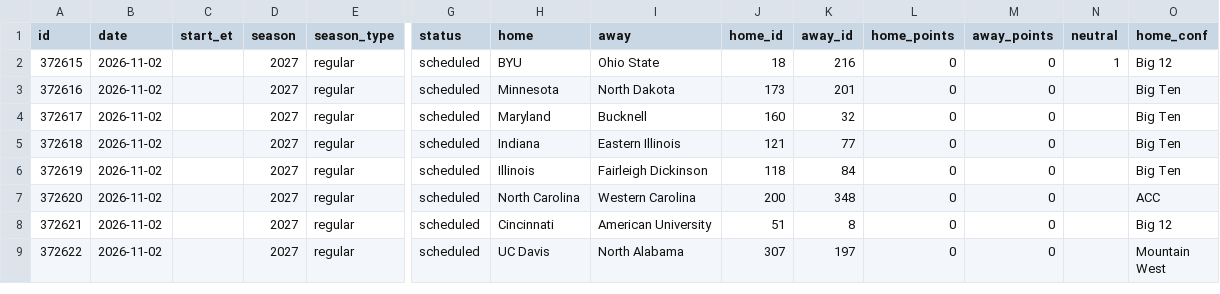
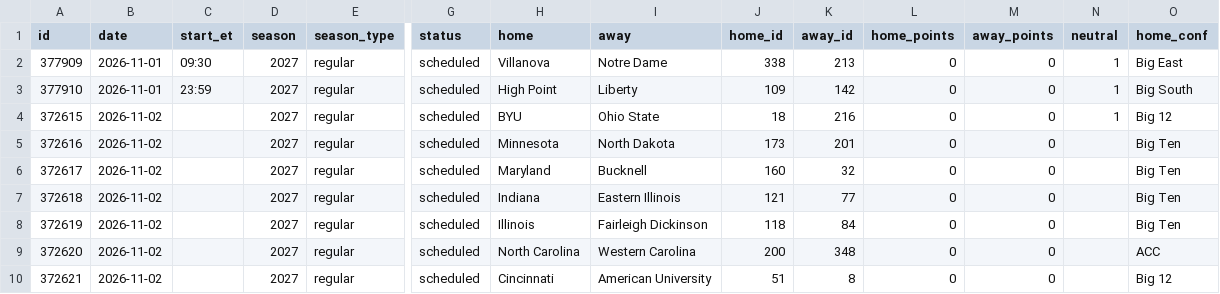
Before and after one commit to rjr5021/college-basketball-belt, a CSV file: data/games/2027.csv, drawn as a sheet; only a part is shown, gaps mark what is left out; the shorter side is filled out with more unchanged rows; rows hold the shown columns only; the diff names each change by its address in the sheet, - before the commit and + after, or states it on an @@ line.

```diff
--- a/data/games/2027.csv
+++ b/data/games/2027.csv
+row 2: 377909 | 2026-11-01 | 09:30 | 2027 | regular | scheduled | Villanova | Notre Dame | 338 | 213 | 0 | 0 | 1 | Big East
+row 3: 377910 | 2026-11-01 | 23:59 | 2027 | regular | scheduled | High Point | Liberty | 109 | 142 | 0 | 0 | 1 | Big South
```
Also changed, not shown: data/women/games/2027.csv.
